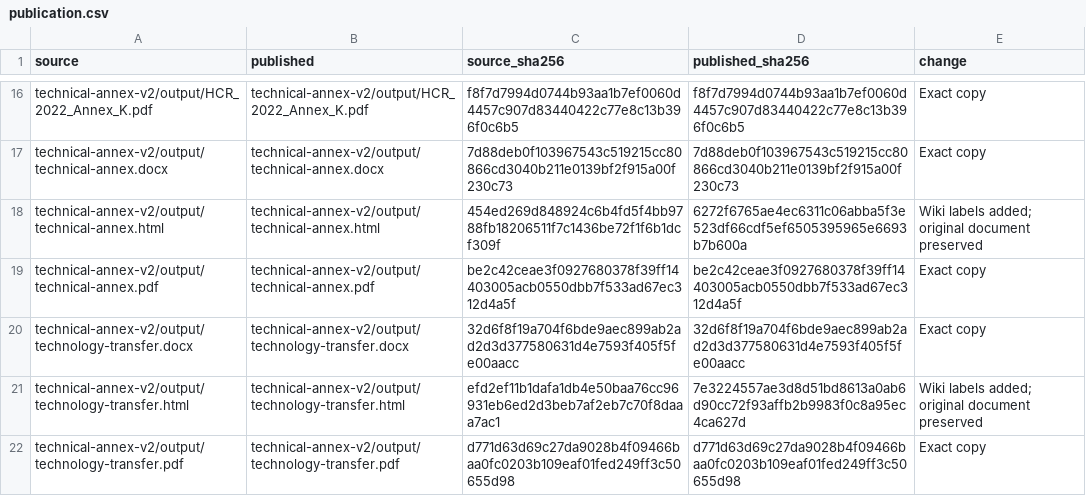
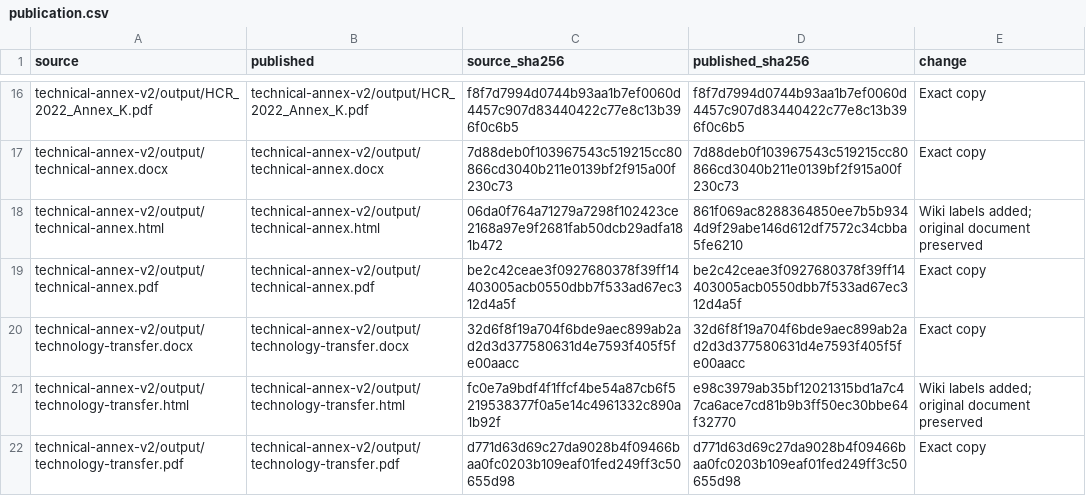
Before and after one commit to SPRFMO/SC14_JM, a CSV file: docs/technical-annex-v2/publication.csv, drawn as a sheet; only a part is shown, gaps mark what is left out.

```diff
--- a/docs/technical-annex-v2/publication.csv
+++ b/docs/technical-annex-v2/publication.csv
@@ -17,6 +17,6 @@
 "technical-annex-v2/output/technical-annex.docx","technical-annex-v2/output/technical-annex.docx","7d88deb0f103967543c519215cc80866cd3040b211e0139bf2f915a00f230c73","7d88deb0f103967543c519215cc80866cd3040b211e0139bf2f915a00f230c73","Exact copy"
-"technical-annex-v2/output/technical-annex.html","technical-annex-v2/output/technical-annex.html","454ed269d848924c6b4fd5f4bb9788fb18206511f7c1436be72f1f6b1dcf309f","6272f6765ae4ec6311c06abba5f3e523df66cdf5ef6505395965e6693b7b600a","Wiki labels added; original document preserved"
+"technical-annex-v2/output/technical-annex.html","technical-annex-v2/output/technical-annex.html","06da0f764a71279a7298f102423ce2168a97e9f2681fab50dcb29adfa181b472","861f069ac8288364850ee7b5b9344d9f29abe146d612df7572c34cbba5fe6210","Wiki labels added; original document preserved"
 "technical-annex-v2/output/technical-annex.pdf","technical-annex-v2/output/technical-annex.pdf","be2c42ceae3f0927680378f39ff14403005acb0550dbb7f533ad67ec312d4a5f","be2c42ceae3f0927680378f39ff14403005acb0550dbb7f533ad67ec312d4a5f","Exact copy"
 "technical-annex-v2/output/technology-transfer.docx","technical-annex-v2/output/technology-transfer.docx","32d6f8f19a704f6bde9aec899ab2ad2d3d377580631d4e7593f405f5fe00aacc","32d6f8f19a704f6bde9aec899ab2ad2d3d377580631d4e7593f405f5fe00aacc","Exact copy"
-"technical-annex-v2/output/technology-transfer.html","technical-annex-v2/output/technology-transfer.html","efd2ef11b1dafa1db4e50baa76cc96931eb6ed2d3beb7af2eb7c70f8daaa7ac1","7e3224557ae3d8d51bd8613a0ab6d90cc72f93affb2b9983f0c8a95ec4ca627d","Wiki labels added; original document preserved"
+"technical-annex-v2/output/technology-transfer.html","technical-annex-v2/output/technology-transfer.html","fc0e7a9bdf4f1ffcf4be54a87cb6f5219538377f0a5e14c4961332c890a1b92f","e98c3979ab35bf12021315bd1a7c47ca6ace7cd81b9b3ff50ec30bbe64f32770","Wiki labels added; original document preserved"
 "technical-annex-v2/output/technology-transfer.pdf","technical-annex-v2/output/technology-transfer.pdf","d771d63d69c27da9028b4f09466baa0fc0203b109eaf01fed249ff3c50655d98","d771d63d69c27da9028b4f09466baa0fc0203b109eaf01fed249ff3c50655d98","Exact copy"
```
Also changed, not shown: technical-annex-v2/validation/build.csv, 18 other files.
